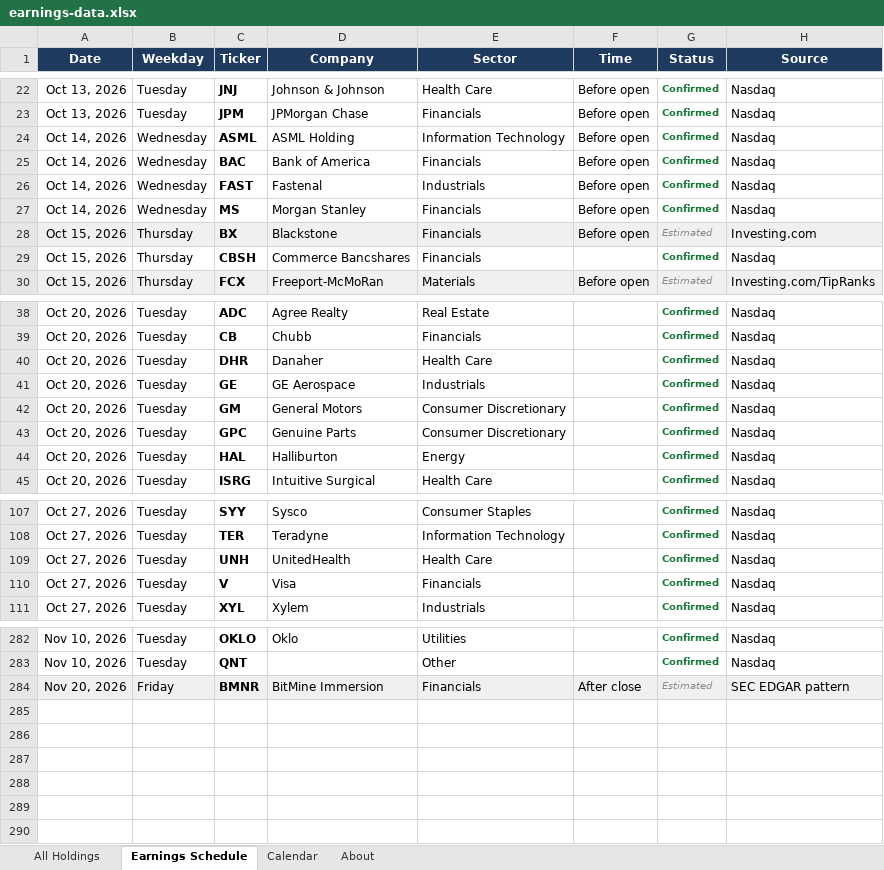
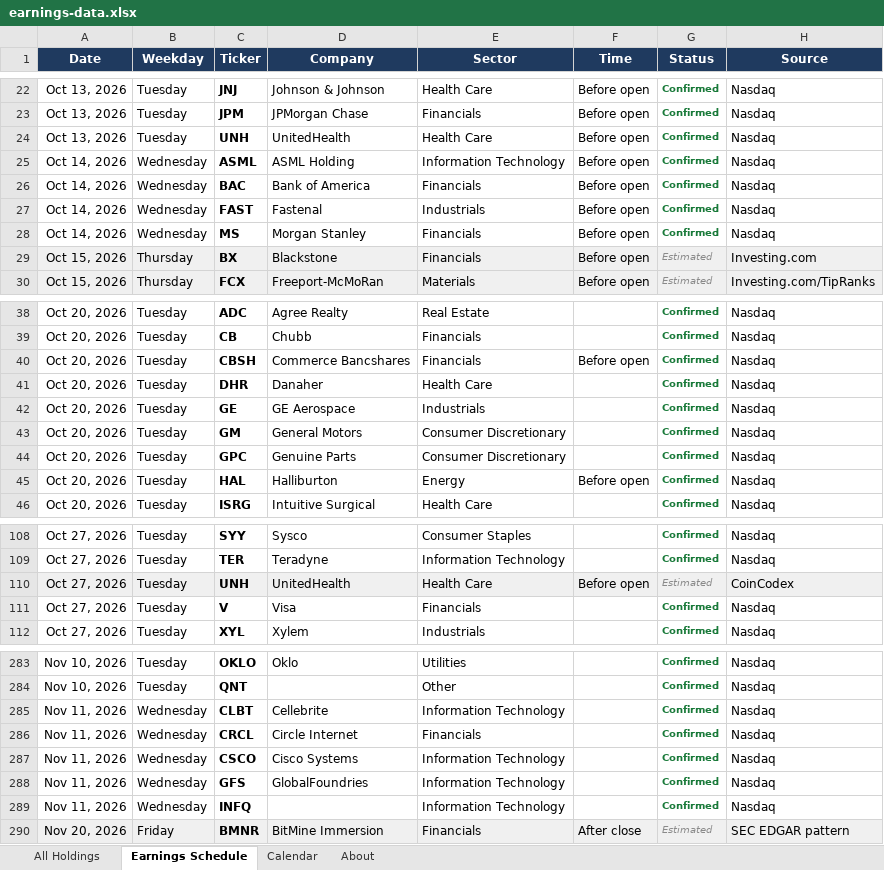
Before and after one commit to alexpkatz/earnings-calendar, an Excel workbook: earnings-data.xlsx, sheet Earnings Schedule, drawn as a sheet; only a part is shown, gaps mark what is left out; values as stored, in another font and other column widths than the file's, no borders; removed rows and columns are numbered as before the commit, all else as after; the diff names each change by its address in the sheet, - before the commit and + after, or states it on an @@ line.

```diff
--- a/earnings-data.xlsx (sheet Earnings Schedule)
+++ b/earnings-data.xlsx (sheet Earnings Schedule)
+row 24: Oct 13, 2026 | Tuesday | UNH | UnitedHealth | Health Care | Before open | Confirmed | Nasdaq
-row 29: Oct 15, 2026 | Thursday | CBSH | Commerce Bancshares | Financials |  | Confirmed | Nasdaq
+row 40: Oct 20, 2026 | Tuesday | CBSH | Commerce Bancshares | Financials | Before open | Confirmed | Nasdaq
-F45 (Time): (empty)
+F45 (Time): Before open
-A110:H110 fill: none
+A110:H110 fill: #F0F0F0
-F110 (Time): (empty)
+F110 (Time): Before open
-G110 (Status): Confirmed
+G110 (Status): Estimated
@@ G110 bold: on → off, italic: off → on, text colour: #1A7A3A → #8A8A8A @@
-H110 (Source): Nasdaq
+H110 (Source): CoinCodex
+row 285: Nov 11, 2026 | Wednesday | CLBT | Cellebrite | Information Technology |  | Confirmed | Nasdaq
+row 286: Nov 11, 2026 | Wednesday | CRCL | Circle Internet | Financials |  | Confirmed | Nasdaq
+row 287: Nov 11, 2026 | Wednesday | CSCO | Cisco Systems | Information Technology |  | Confirmed | Nasdaq
+row 288: Nov 11, 2026 | Wednesday | GFS | GlobalFoundries | Information Technology |  | Confirmed | Nasdaq
+row 289: Nov 11, 2026 | Wednesday | INFQ |  | Information Technology |  | Confirmed | Nasdaq
```
Also changed, not shown: sheet All Holdings, sheet Calendar, sheet About, 1 other file.
